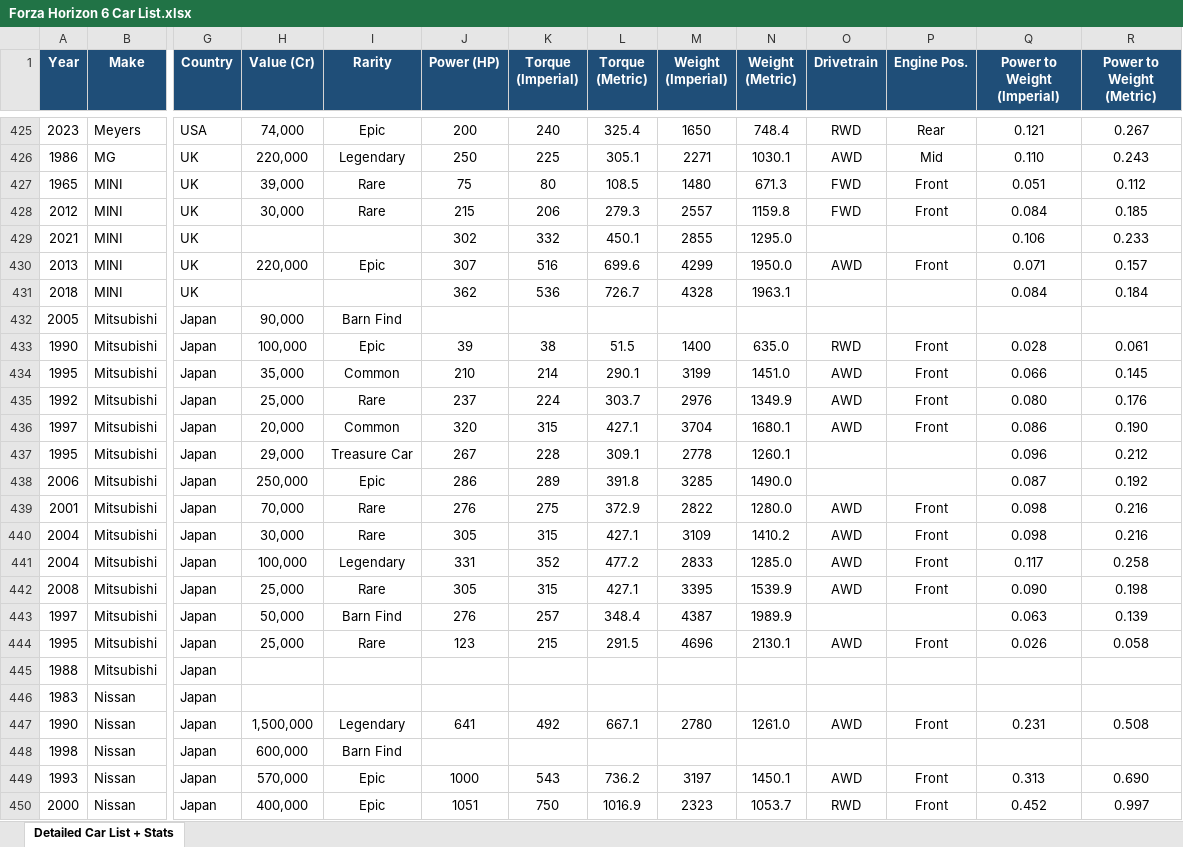
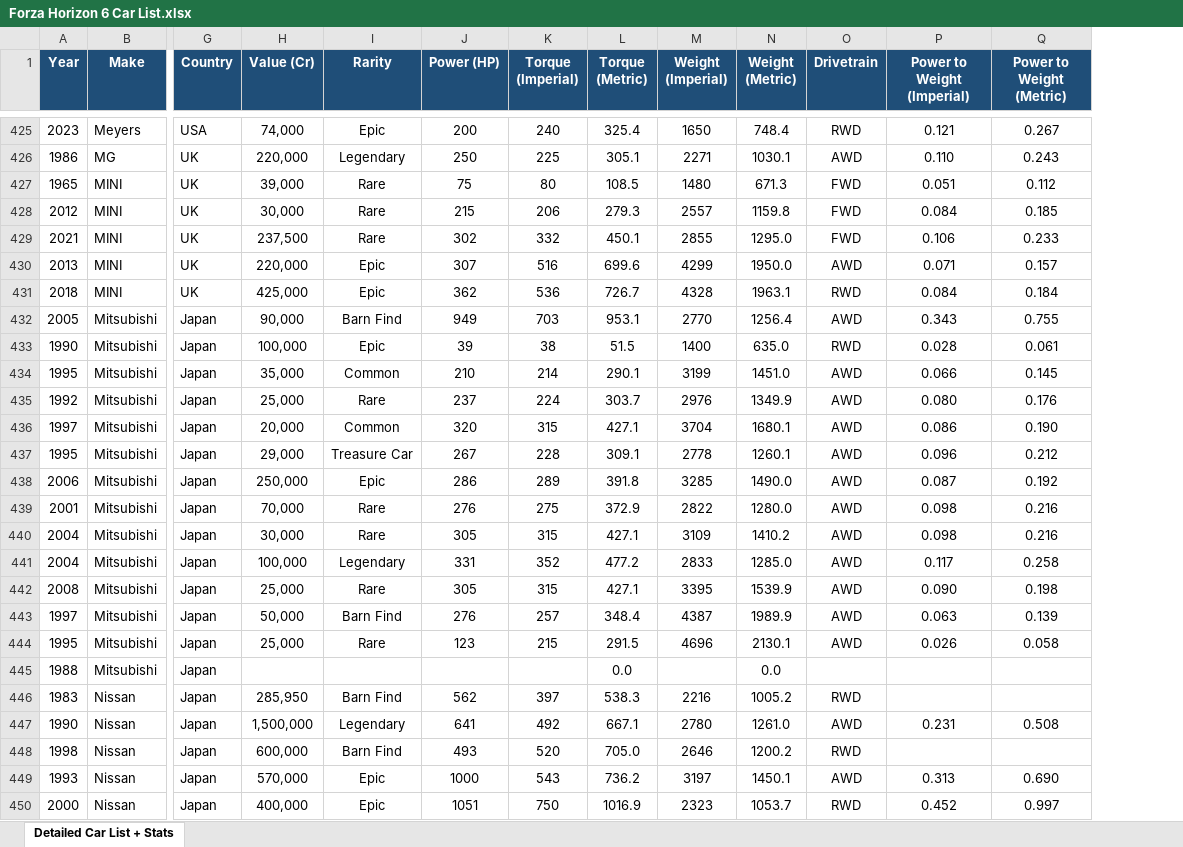
Before and after one commit to SandeepKr24/ForzaHelper, an Excel workbook: Forza Horizon 6 Car List.xlsx, sheet Detailed Car List + Stats, drawn as a sheet; only a part is shown, gaps mark what is left out; values as stored, in another font and other column widths than the file's, no borders; charts and pictures not drawn; removed rows and columns are numbered as before the commit, all else as after; the diff covers the shown part only; the diff names each change by its address in the sheet, - before the commit and + after, or states it on an @@ line.

```diff
--- a/Forza Horizon 6 Car List.xlsx (sheet Detailed Car List + Stats)
+++ b/Forza Horizon 6 Car List.xlsx (sheet Detailed Car List + Stats)
-column P (Engine Pos.), rows 425-450: Rear | Mid | Front | Front |  | Front |  |  | Front | Front | Front | Front |  |  | Front | Front | Front | Front |  | Front |  |  | Front |  | Front | Front
-H429 (Value (Cr)): (empty)
+H429 (Value (Cr)): 237,500
-I429 (Rarity): (empty)
+I429 (Rarity): Rare
-O429 (Drivetrain): (empty)
+O429 (Drivetrain): FWD
-H431 (Value (Cr)): (empty)
+H431 (Value (Cr)): 425,000
-I431 (Rarity): (empty)
+I431 (Rarity): Epic
-O431 (Drivetrain): (empty)
+O431 (Drivetrain): RWD
-J432 (Power (HP)): (empty)
+J432 (Power (HP)): 949
-K432 (Torque (Imperial)): (empty)
+K432 (Torque (Imperial)): 703
-L432 (Torque (Metric)): (empty)
+L432 (Torque (Metric)): 953.1
-M432 (Weight (Imperial)): (empty)
+M432 (Weight (Imperial)): 2770
-N432 (Weight (Metric)): (empty)
+N432 (Weight (Metric)): 1256.4
-O432 (Drivetrain): (empty)
+O432 (Drivetrain): AWD
-P432 (Power to Weight (Imperial)): (empty)
+P432 (Power to Weight (Imperial)): 0.343
-Q432 (Power to Weight (Metric)): (empty)
+Q432 (Power to Weight (Metric)): 0.755
-O437:O438 (Drivetrain): (empty)
+O437:O438 (Drivetrain): AWD
-O443 (Drivetrain): (empty)
+O443 (Drivetrain): AWD
-L445 (Torque (Metric)): (empty)
+L445 (Torque (Metric)): 0.0
-N445 (Weight (Metric)): (empty)
+N445 (Weight (Metric)): 0.0
-H446 (Value (Cr)): (empty)
+H446 (Value (Cr)): 285,950
-I446 (Rarity): (empty)
+I446 (Rarity): Barn Find
-J446 (Power (HP)): (empty)
+J446 (Power (HP)): 562
-K446 (Torque (Imperial)): (empty)
+K446 (Torque (Imperial)): 397
-L446 (Torque (Metric)): (empty)
+L446 (Torque (Metric)): 538.3
-M446 (Weight (Imperial)): (empty)
+M446 (Weight (Imperial)): 2216
-N446 (Weight (Metric)): (empty)
+N446 (Weight (Metric)): 1005.2
-O446 (Drivetrain): (empty)
+O446 (Drivetrain): RWD
-J448 (Power (HP)): (empty)
+J448 (Power (HP)): 493
-K448 (Torque (Imperial)): (empty)
+K448 (Torque (Imperial)): 520
-L448 (Torque (Metric)): (empty)
+L448 (Torque (Metric)): 705.0
-M448 (Weight (Imperial)): (empty)
+M448 (Weight (Imperial)): 2646
-N448 (Weight (Metric)): (empty)
+N448 (Weight (Metric)): 1200.2
-O448 (Drivetrain): (empty)
+O448 (Drivetrain): RWD
```
Also changed, not shown: 1 removed row and 294 edited cells elsewhere in this sheet, formulas that keep their value, charts or pictures.
